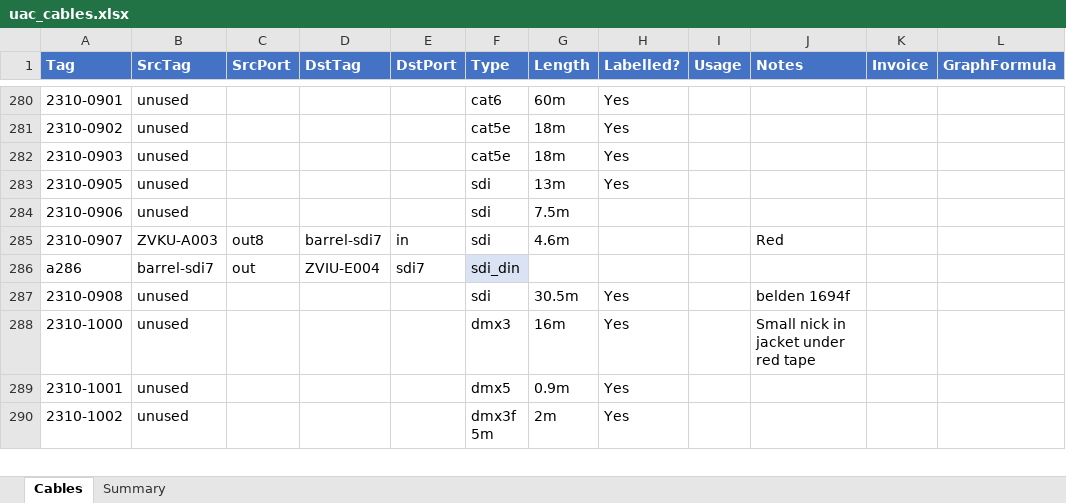
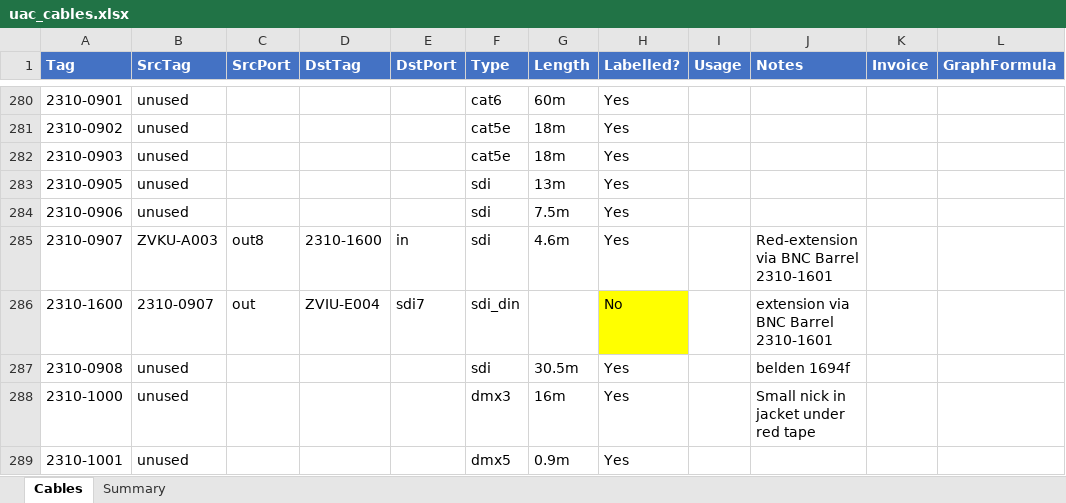
Before and after one commit to avmaint/uactechdoc, an Excel workbook: data/uac_cables.xlsx, sheet Cables, drawn as a sheet; only a part is shown, gaps mark what is left out; the shorter side is filled out with more unchanged rows; values as stored, in another font and other column widths than the file's, no borders; table styles not drawn; the diff covers the shown part only; the diff names each change by its address in the sheet, - before the commit and + after, or states it on an @@ line.

Commit message:
updated cables for sdi5 and 7

```diff
--- a/data/uac_cables.xlsx (sheet Cables)
+++ b/data/uac_cables.xlsx (sheet Cables)
-H284:H285 (Labelled?): (empty)
+H284:H285 (Labelled?): Yes
-D285 (DstTag): barrel-sdi7
+D285 (DstTag): 2310-1600
-J285 (Notes): Red
+J285 (Notes): Red-extension via BNC Barrel 2310-1601
-A286 (Tag): a286
+A286 (Tag): 2310-1600
-B286 (SrcTag): barrel-sdi7
+B286 (SrcTag): 2310-0907
-F286 fill: #DAE3F3
+F286 fill: none
-H286 (Labelled?): (empty)
+H286 (Labelled?): No
-H286 fill: none
+H286 fill: #FFFF00
-J286 (Notes): (empty)
+J286 (Notes): extension via BNC Barrel 2310-1601
```
Also changed, not shown: 36 edited cells and cell formats elsewhere in this sheet, sheet Summary.
